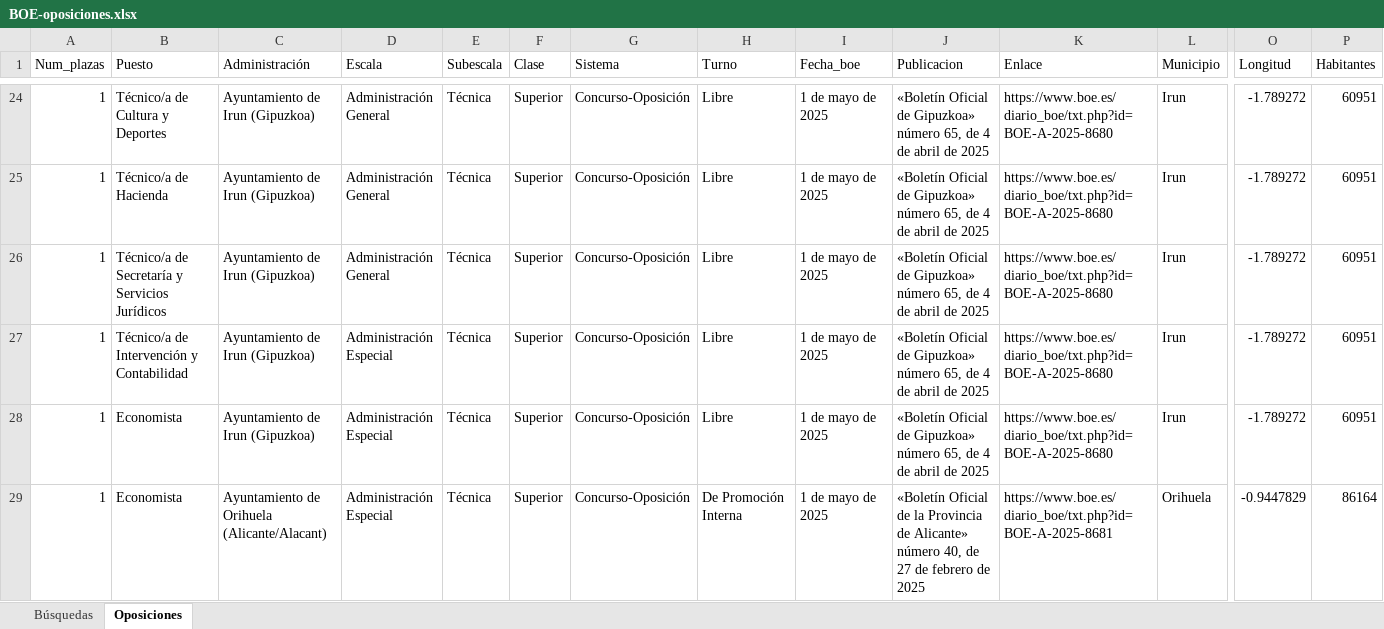
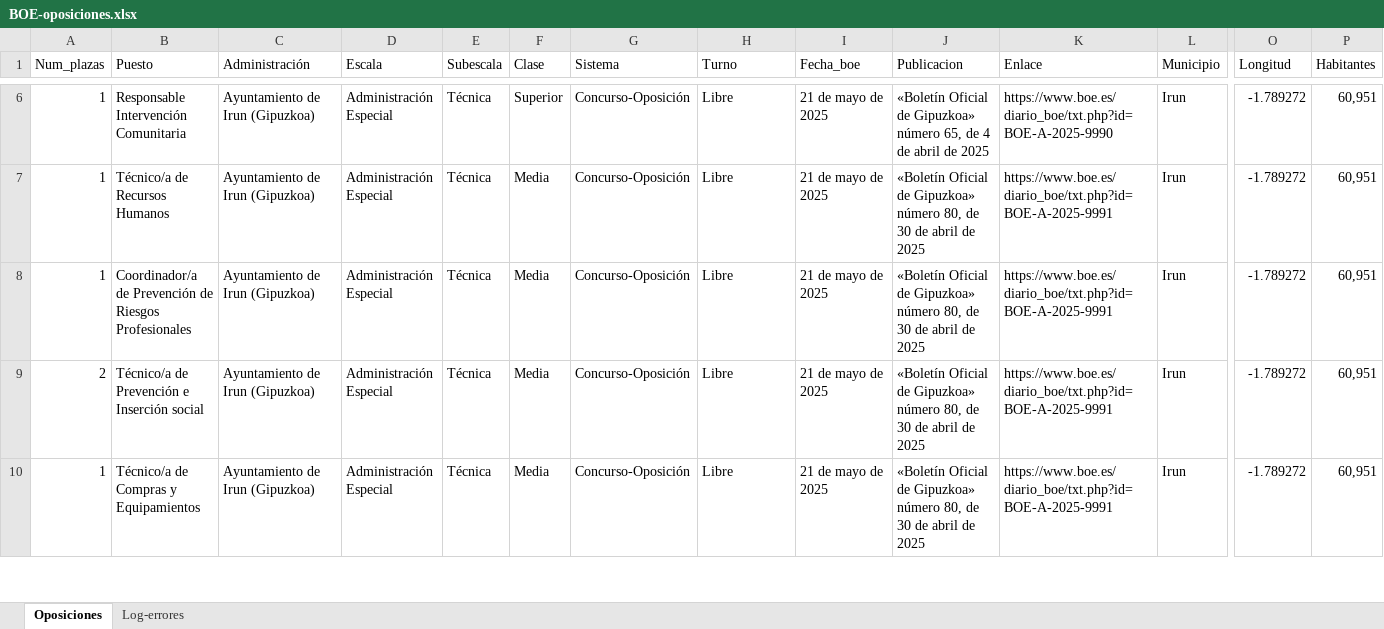
Before and after one commit to sesaba23/ope-boe-scraping, an Excel workbook: BOE-oposiciones.xlsx, sheet Oposiciones, drawn as a sheet; only a part is shown, gaps mark what is left out; values as stored, in another font and other column widths than the file's, no cell formats; removed rows and columns are numbered as before the commit, all else as after; rows hold the shown columns only; the diff covers the shown part only; the diff names each change by its address in the sheet, - before the commit and + after, or states it on an @@ line.

```diff
--- a/BOE-oposiciones.xlsx (sheet Oposiciones)
+++ b/BOE-oposiciones.xlsx (sheet Oposiciones)
@@ sheet tab hidden: Búsquedas @@
+sheet tab: Log-errores
-B6 (Puesto): Técnico/a de Cultura y Deportes
+B6 (Puesto): Responsable Intervención Comunitaria
-D6:D8 (Escala): Administración General
+D6:D8 (Escala): Administración Especial
-I6:I10 (Fecha_boe): 1 de mayo de 2025
+I6:I10 (Fecha_boe): 21 de mayo de 2025
-K6 (Enlace): https://www.boe.es/diario_boe/txt.php?id=BOE-A-2025-8680
+K6 (Enlace): https://www.boe.es/diario_boe/txt.php?id=BOE-A-2025-9990
-P6:P10 (Habitantes): 60951
+P6:P10 (Habitantes): 60,951
-B7 (Puesto): Técnico/a de Hacienda
+B7 (Puesto): Técnico/a de Recursos Humanos
-F7:F10 (Clase): Superior
+F7:F10 (Clase): Media
-J7:J10 (Publicacion): …Gipuzkoa» número 65, de 4 de abril…
+J7:J10 (Publicacion): …Gipuzkoa» número 80, de 30 de abril…
-K7:K10 (Enlace): https://www.boe.es/diario_boe/txt.php?id=BOE-A-2025-8680
+K7:K10 (Enlace): https://www.boe.es/diario_boe/txt.php?id=BOE-A-2025-9991
-B8 (Puesto): Técnico/a de Secretaría y Servicios Jurídicos
+B8 (Puesto): Coordinador/a de Prevención de Riesgos Profesionales
-A9 (Num_plazas): 1
+A9 (Num_plazas): 2
-B9 (Puesto): Técnico/a de Intervención y Contabilidad
+B9 (Puesto): Técnico/a de Prevención e Inserción social
-B10 (Puesto): Economista
+B10 (Puesto): Técnico/a de Compras y Equipamientos
-row 29: 1 | Economista | Ayuntamiento de Orihuela (Alicante/Alacant) | Administración Especial | Técnica | Superior | Concurso-Oposición | De Promoción Interna | 1 de mayo de 2025 | «Boletín Oficial de la Provincia de Alicante» número 40, de 27 de febrero de 2025 | https://www.boe.es/diario_boe/txt.php?id=BOE-A-2025-8681 | Orihuela | -0.9447829 | 86164
```
Also changed, not shown: 22 added rows, 48 removed rows and 318 edited cells elsewhere in this sheet, cell formats, 7 other files.
